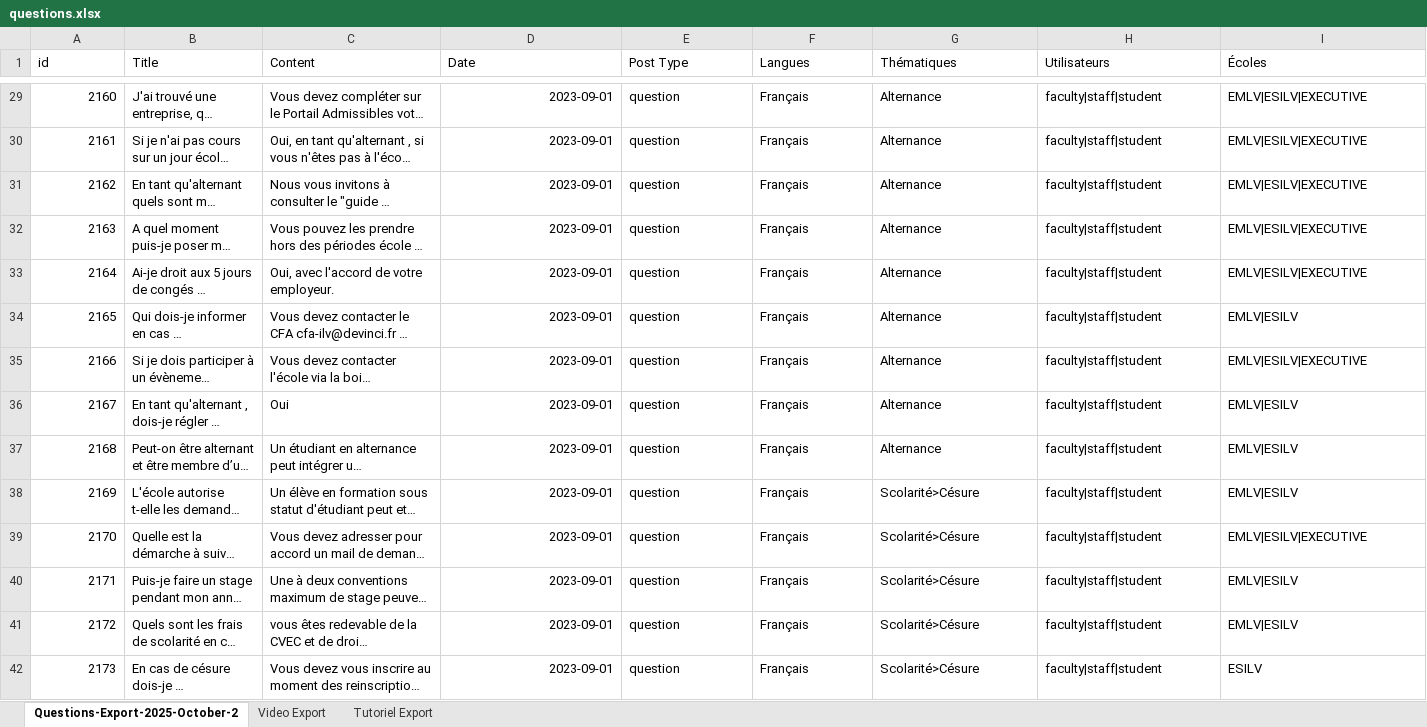
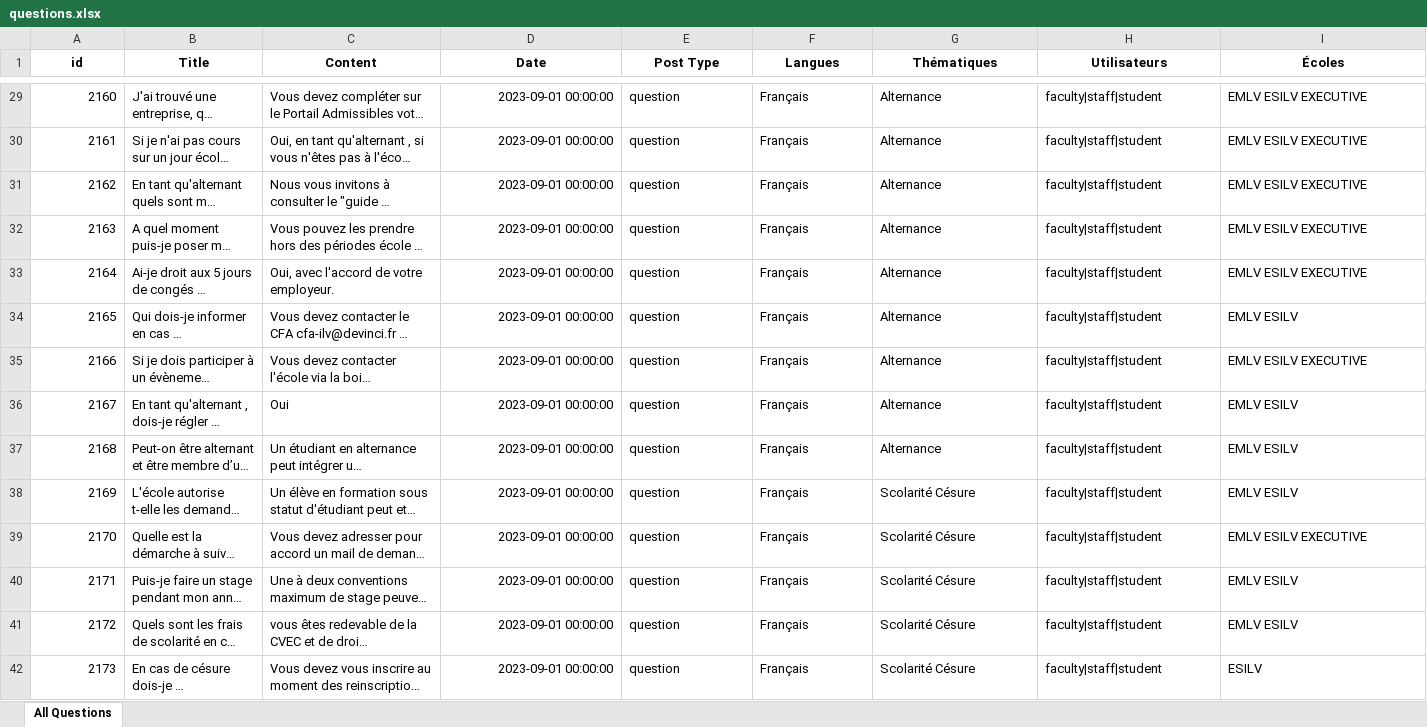
Before and after one commit to Corentinjst/IBM-Hackathon-BI-Pipeline, an Excel workbook: source/data/questions.xlsx, sheet All Questions, drawn as a sheet; only a part is shown, gaps mark what is left out; long unchanged cells end in …; values as stored, in another font and other column widths than the file's, no borders; the diff covers the shown part only; the diff names each change by its address in the sheet, - before the commit and + after, or states it on an @@ line.

```diff
--- a/source/data/questions.xlsx (sheet All Questions)
+++ b/source/data/questions.xlsx (sheet All Questions)
-sheet tab: Questions-Export-2025-October-2
+sheet tab: All Questions
-sheet tab: Video Export
-sheet tab: Tutoriel Export
@@ A1:I1 bold: off → on, alignment: left → center @@
-D29:D42 (Date): 2023-09-01
+D29:D42 (Date): 2023-09-01 00:00:00
-I29:I33 (Écoles): EMLV|ESILV|EXECUTIVE
+I29:I33 (Écoles): EMLV ESILV EXECUTIVE
-I34 (Écoles): EMLV|ESILV
+I34 (Écoles): EMLV ESILV
-I35 (Écoles): EMLV|ESILV|EXECUTIVE
+I35 (Écoles): EMLV ESILV EXECUTIVE
-I36:I38 (Écoles): EMLV|ESILV
+I36:I38 (Écoles): EMLV ESILV
-G38:G42 (Thématiques): Scolarité>Césure
+G38:G42 (Thématiques): Scolarité Césure
-I39 (Écoles): EMLV|ESILV|EXECUTIVE
+I39 (Écoles): EMLV ESILV EXECUTIVE
-I40:I41 (Écoles): EMLV|ESILV
+I40:I41 (Écoles): EMLV ESILV
```
Also changed, not shown: 24 added rows, 5 removed rows, 1106 edited cells and cell formats elsewhere in this sheet, 5 other files.
